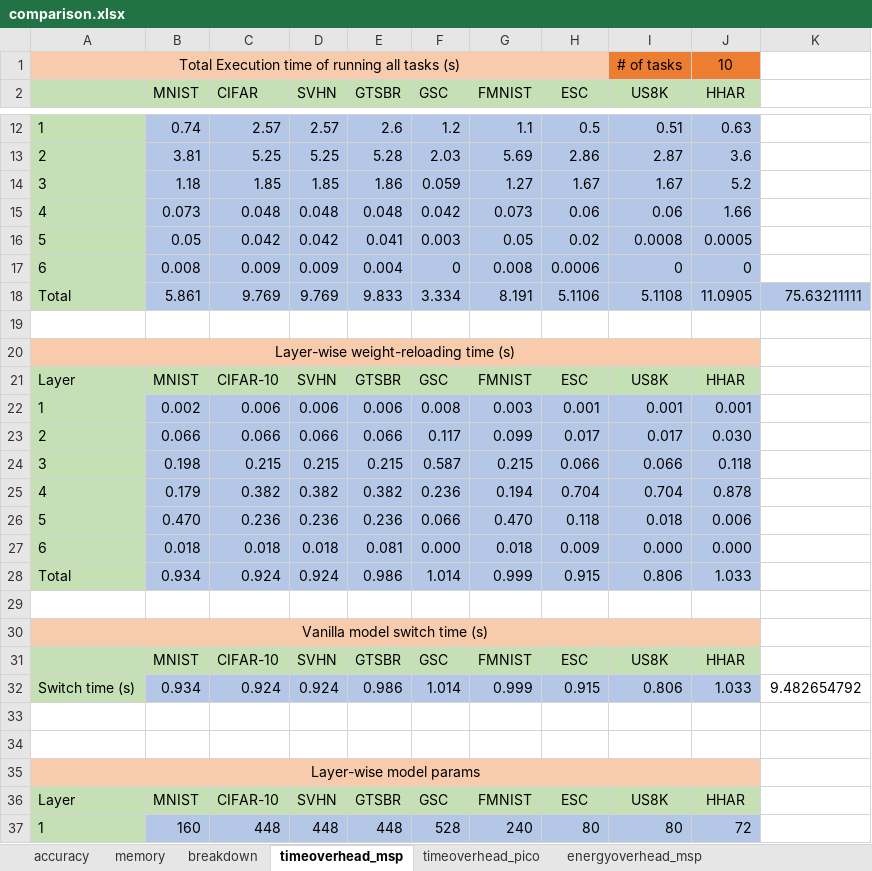
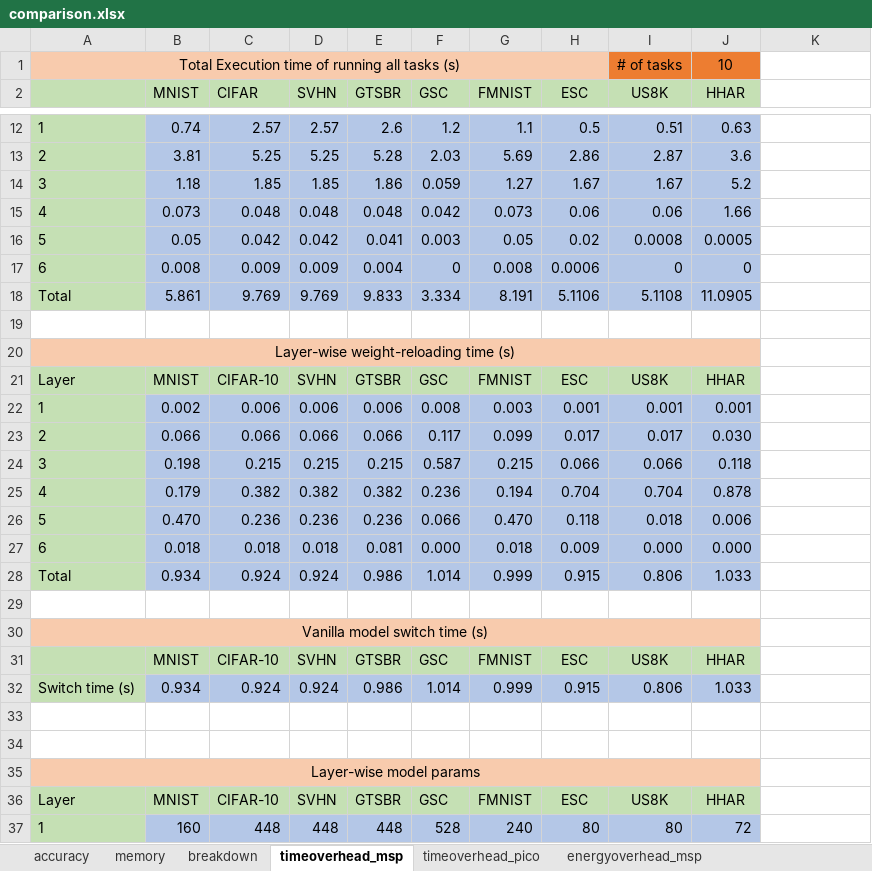
Before and after one commit to YuboLuo/smartswitch, an Excel workbook: plot/system_evaluation/comparison.xlsx, sheet timeoverhead_msp, drawn as a sheet; only a part is shown, gaps mark what is left out; values as stored, in another font and other column widths than the file's, no borders; the diff names each change by its address in the sheet, - before the commit and + after, or states it on an @@ line.

```diff
--- a/plot/system_evaluation/comparison.xlsx (sheet timeoverhead_msp)
+++ b/plot/system_evaluation/comparison.xlsx (sheet timeoverhead_msp)
-K18: 75.63211111
+K18: (empty)
-K18 fill: #B4C7E7
+K18 fill: none
-K32: 9.482654792
+K32: (empty)
```
Also changed, not shown: sheet breakdown, sheet energyoverhead_msp, sheet energyoverhead_pico, sheet timeoverhead_pico, 19 other files.
